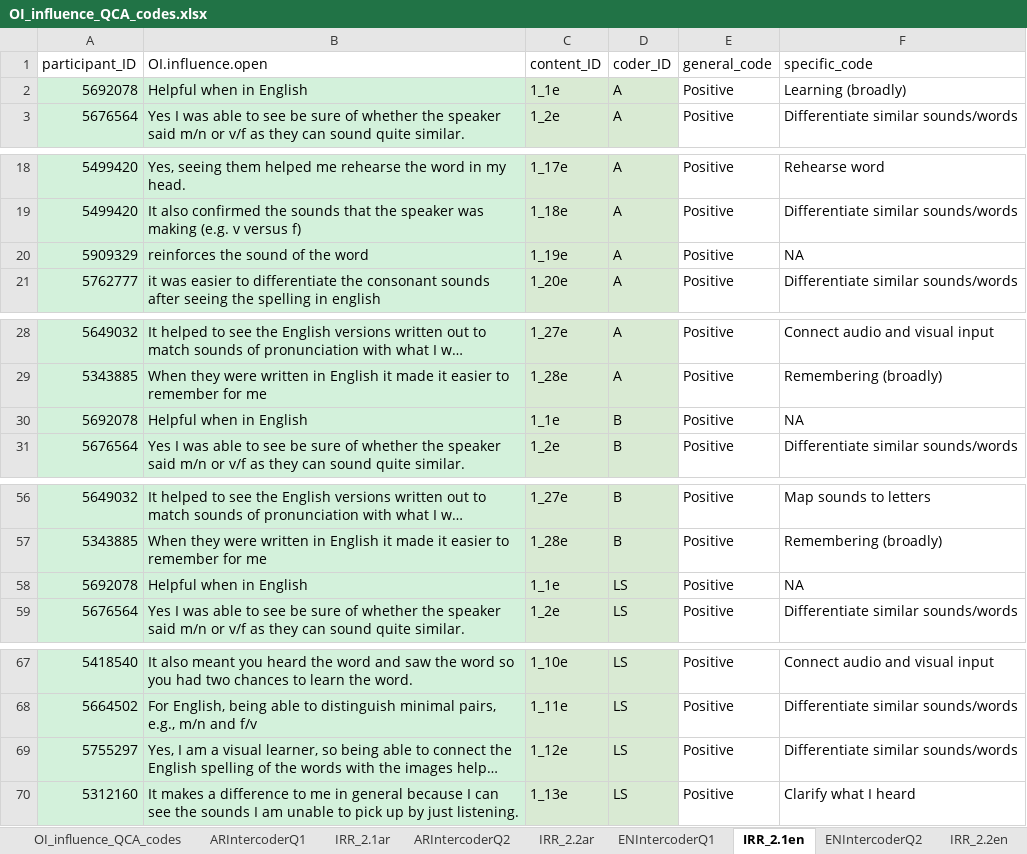
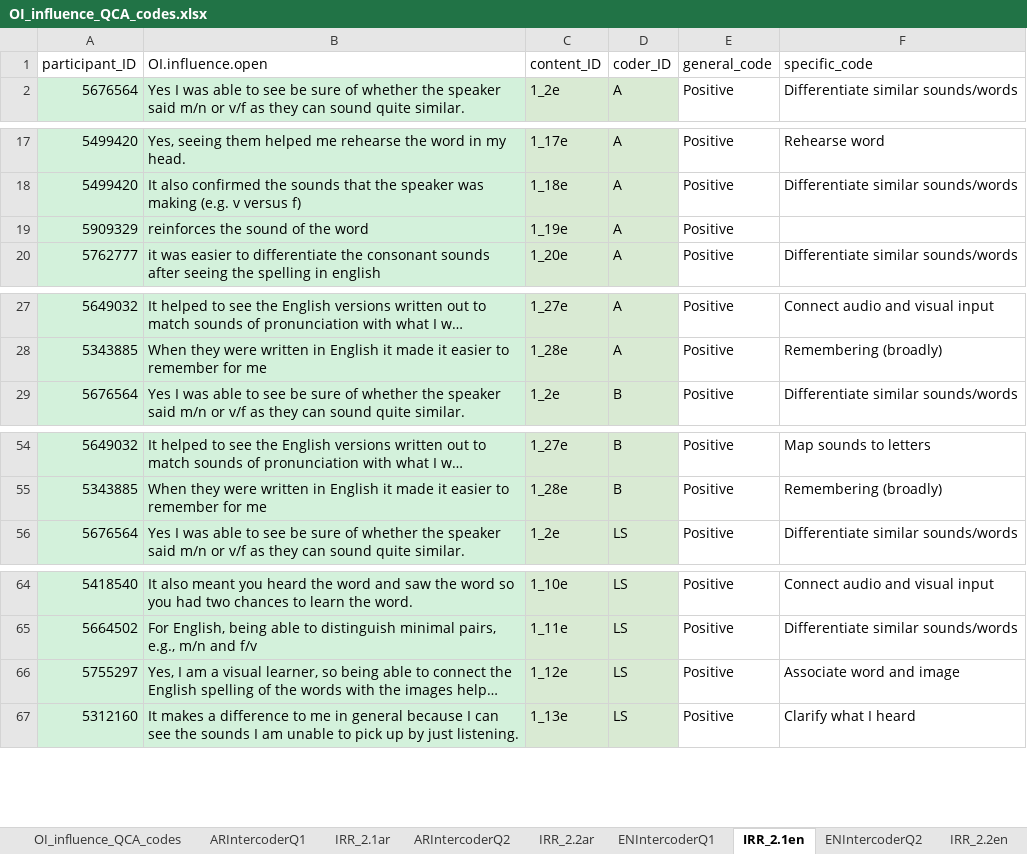
Before and after one commit to louise-shepperd/OI_perception_data, an Excel workbook: Data/OI_influence_QCA_codes.xlsx, sheet IRR_2.1en, drawn as a sheet; only a part is shown, gaps mark what is left out; long unchanged cells end in …; values as stored, in another font and other column widths than the file's, no borders; removed rows and columns are numbered as before the commit, all else as after; the diff names each change by its address in the sheet, - before the commit and + after, or states it on an @@ line.

```diff
--- a/Data/OI_influence_QCA_codes.xlsx (sheet IRR_2.1en)
+++ b/Data/OI_influence_QCA_codes.xlsx (sheet IRR_2.1en)
-row 2: 5692078 | Helpful when in English | 1_1e | A | Positive | Learning (broadly)
-F19 (specific_code): NA
+F19 (specific_code): (empty)
-row 30: 5692078 | Helpful when in English | 1_1e | B | Positive | NA
-row 58: 5692078 | Helpful when in English | 1_1e | LS | Positive | NA
-F66 (specific_code): Differentiate similar sounds/words
+F66 (specific_code): Associate word and image
```
Also changed, not shown: sheet OI_influence_QCA_codes, sheet IRR_2.2en, sheet IRR_2.1ar, sheet ENIntercoderQ2, sheet ENIntercoderQ1, sheet ARIntercoderQ2, 1 more sheet, formulas that keep their value, hidden cells, 1 other file.
